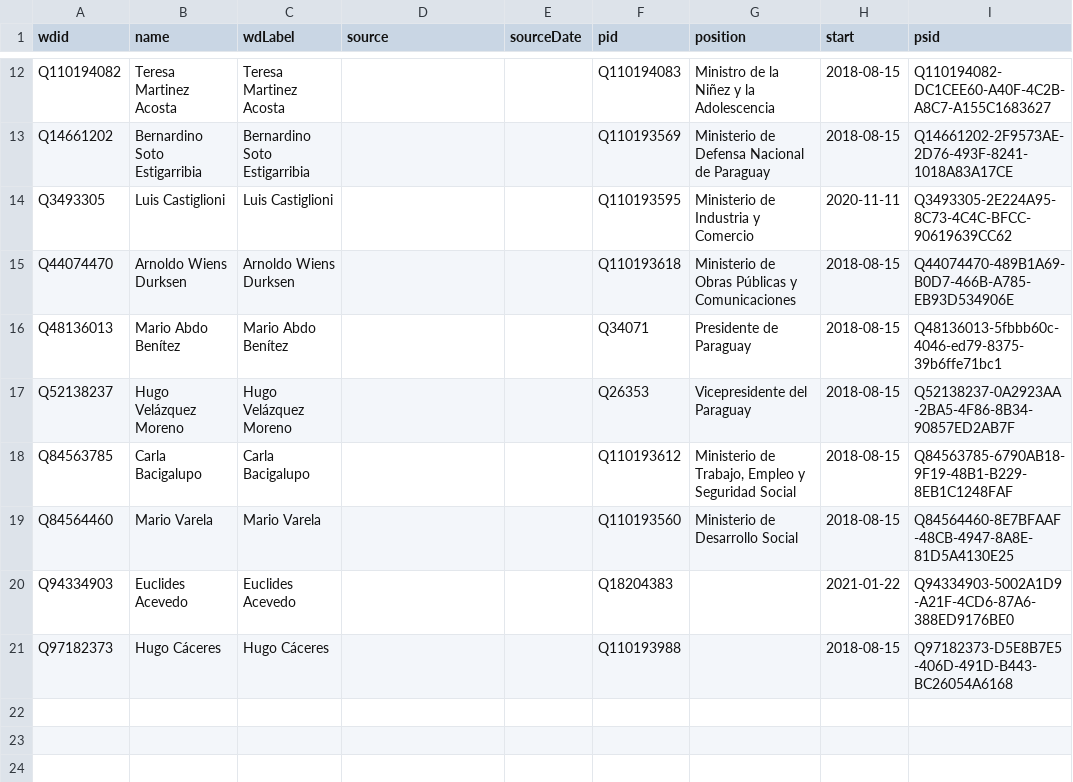
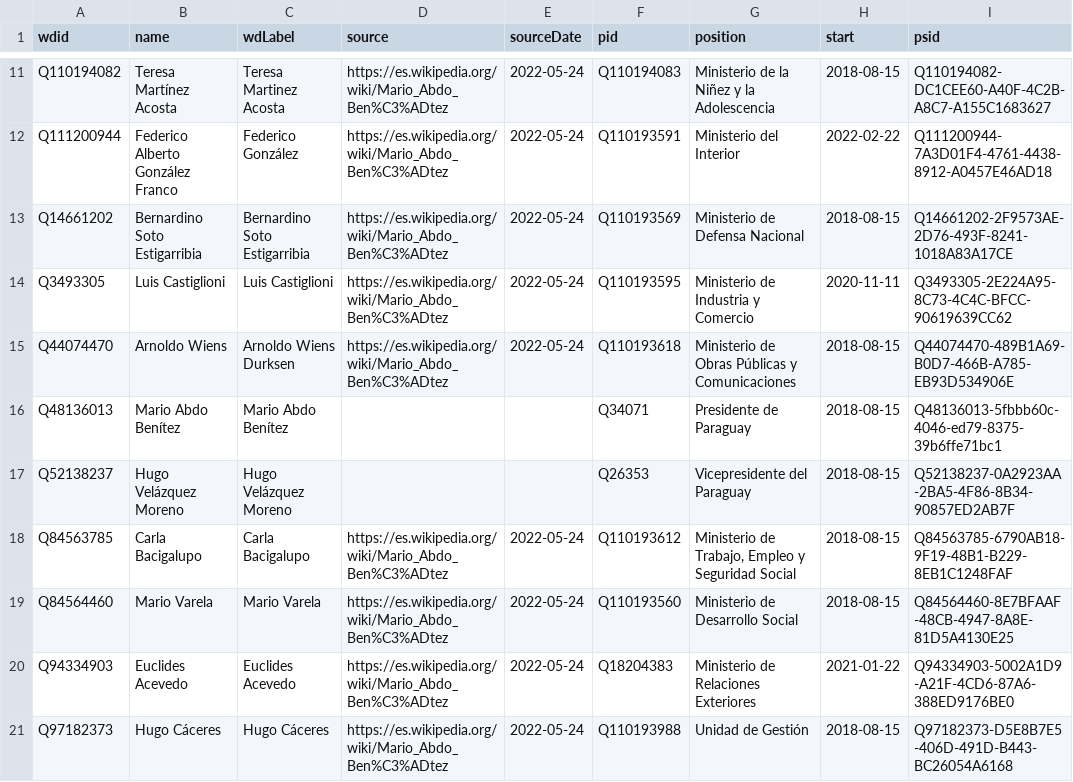
Before and after one commit to every-politician-scrapers/paraguay-ministers, a CSV file: sources/eswiki/wikidata.csv, drawn as a sheet; only a part is shown, gaps mark what is left out; addresses are those after the commit; the diff covers the shown part only; the diff names each change by its address in the sheet, - before the commit and + after, or states it on an @@ line.

```diff
--- a/sources/eswiki/wikidata.csv
+++ b/sources/eswiki/wikidata.csv
-B11 (name): Teresa Martinez Acosta
+B11 (name): Teresa Martínez Acosta
-D11 (source): (empty)
+D11 (source): https://es.wikipedia.org/wiki/Mario_Abdo_Ben%C3%ADtez
-E11 (sourceDate): (empty)
+E11 (sourceDate): 2022-05-24
-G11 (position): Ministro de la Niñez y la Adolescencia
+G11 (position): Ministerio de la Niñez y la Adolescencia
+row 12: Q111200944 | Federico Alberto González Franco | Federico González | https://es.wikipedia.org/wiki/Mario_Abdo_Ben%C3%ADtez | 2022-05-24 | Q110193591 | Ministerio del Interior | 2022-02-22 | Q111200944-7A3D01F4-4761-4438-8912-A0457E46AD18
-D13:D15 (source): (empty)
+D13:D15 (source): https://es.wikipedia.org/wiki/Mario_Abdo_Ben%C3%ADtez
-E13:E15 (sourceDate): (empty)
+E13:E15 (sourceDate): 2022-05-24
-G13 (position): Ministerio de Defensa Nacional de Paraguay
+G13 (position): Ministerio de Defensa Nacional
-B15 (name): Arnoldo Wiens Durksen
+B15 (name): Arnoldo Wiens
-D18:D21 (source): (empty)
+D18:D21 (source): https://es.wikipedia.org/wiki/Mario_Abdo_Ben%C3%ADtez
-E18:E21 (sourceDate): (empty)
+E18:E21 (sourceDate): 2022-05-24
-G20 (position): (empty)
+G20 (position): Ministerio de Relaciones Exteriores
-G21 (position): (empty)
+G21 (position): Unidad de Gestión
```
Also changed, not shown: 1 removed row and 27 edited cells elsewhere in this file, sources/eswiki/scraped.csv, 7 other files.
